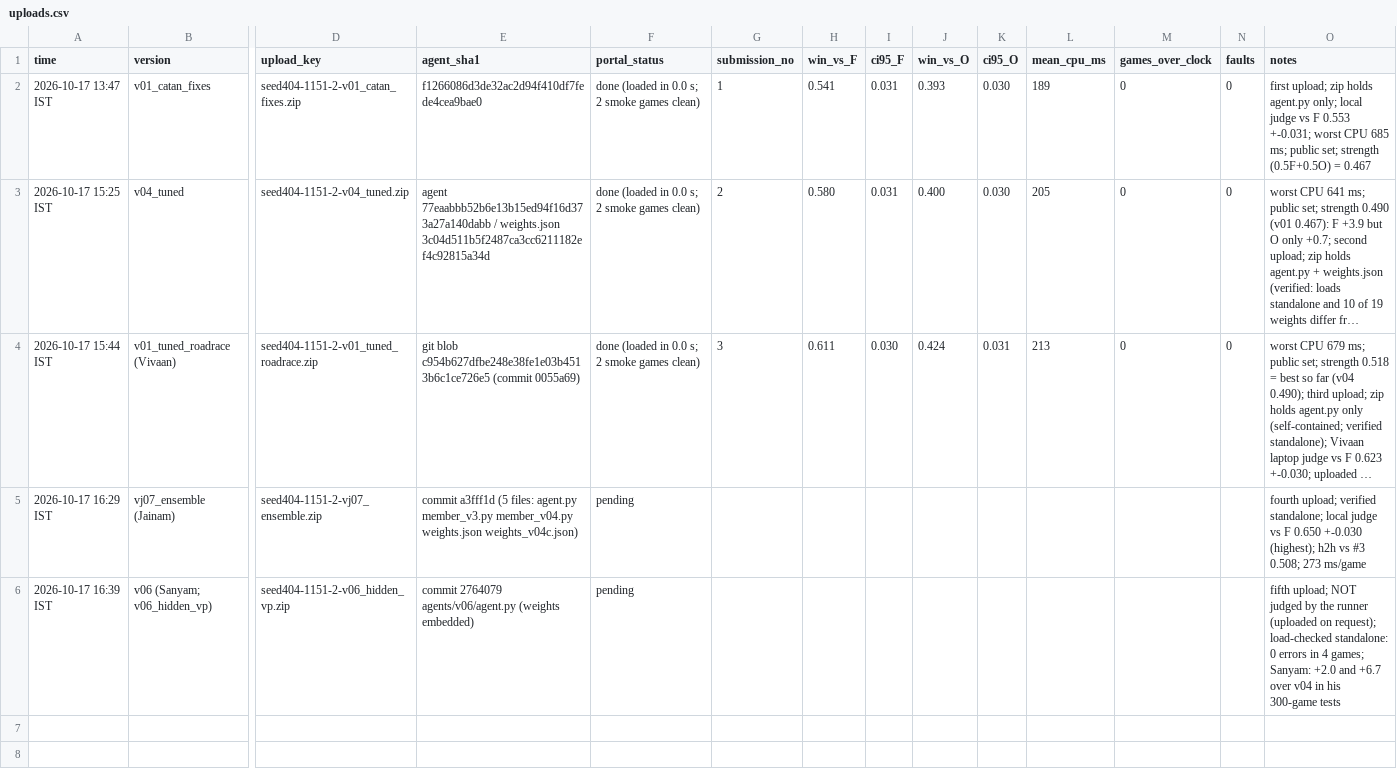
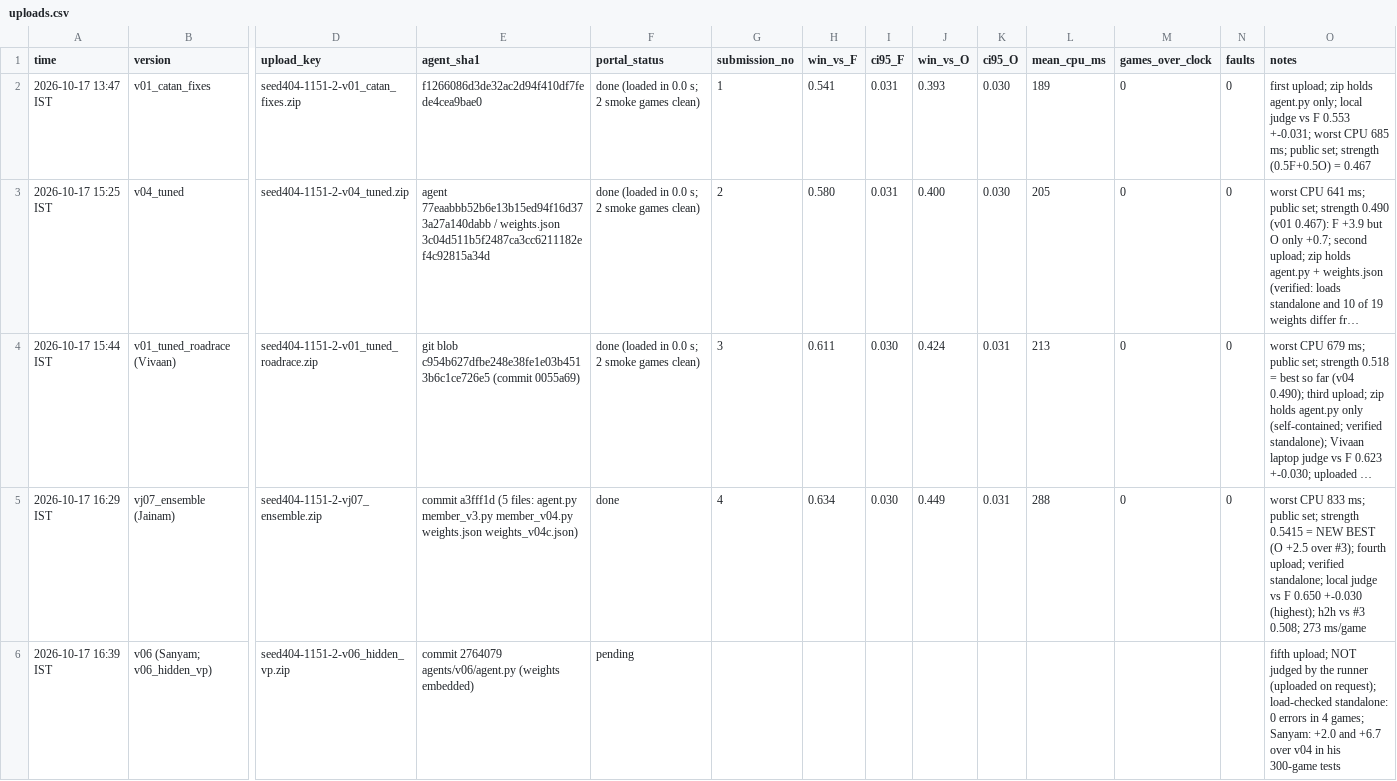
Before and after one commit to sanyamagarwal8055/Seed-404, a CSV file: results/uploads.csv, drawn as a sheet; only a part is shown, gaps mark what is left out; long unchanged cells end in …; the diff names each change by its address in the sheet, - before the commit and + after, or states it on an @@ line.

```diff
--- a/results/uploads.csv
+++ b/results/uploads.csv
-F5 (portal_status): pending
+F5 (portal_status): done
-G5 (submission_no): (empty)
+G5 (submission_no): 4
-H5 (win_vs_F): (empty)
+H5 (win_vs_F): 0.634
-I5 (ci95_F): (empty)
+I5 (ci95_F): 0.030
-J5 (win_vs_O): (empty)
+J5 (win_vs_O): 0.449
-K5 (ci95_O): (empty)
+K5 (ci95_O): 0.031
-L5 (mean_cpu_ms): (empty)
+L5 (mean_cpu_ms): 288
-M5 (games_over_clock): (empty)
+M5 (games_over_clock): 0
-N5 (faults): (empty)
+N5 (faults): 0
-O5 (notes): fourth upload;…
+O5 (notes): worst CPU 833 ms; public set; strength 0.5415 = NEW BEST (O +2.5 over #3); fourth upload;…
```
Also changed, not shown: 1 other file.
